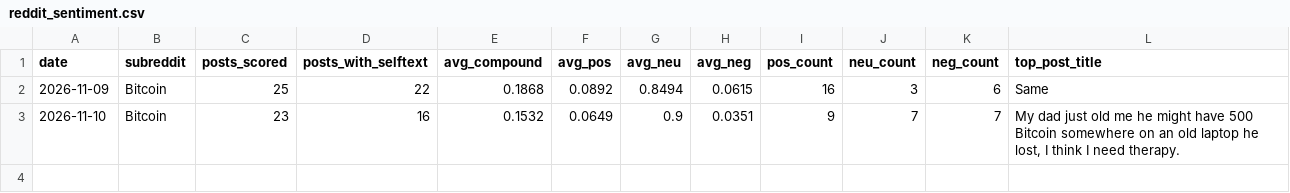
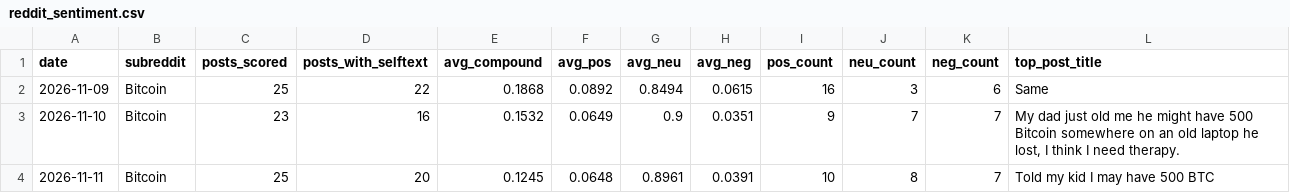
Before and after one commit to HamdaanCode/BTC-Sentiment-Live, a CSV file: data/daily/reddit_sentiment.csv, drawn as a sheet; the diff names each change by its address in the sheet, - before the commit and + after, or states it on an @@ line.

```diff
--- a/data/daily/reddit_sentiment.csv
+++ b/data/daily/reddit_sentiment.csv
+row 4: 2026-11-11 | Bitcoin | 25 | 20 | 0.1245 | 0.0648 | 0.8961 | 0.0391 | 10 | 8 | 7 | Told my kid I may have 500 BTC
```
Also changed, not shown: data/daily/btc_prices.csv, 2 other files.
